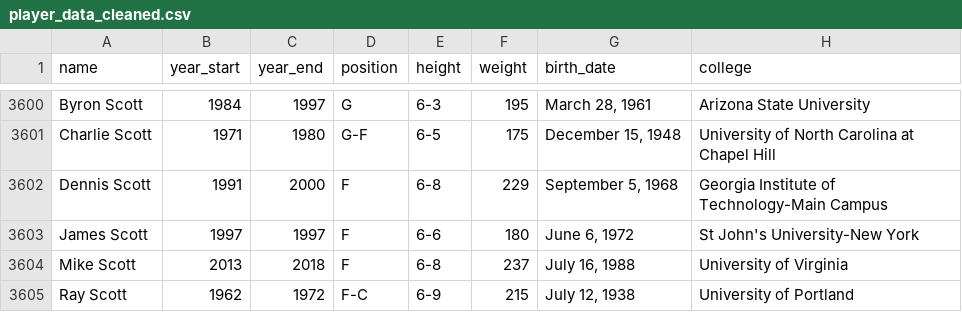
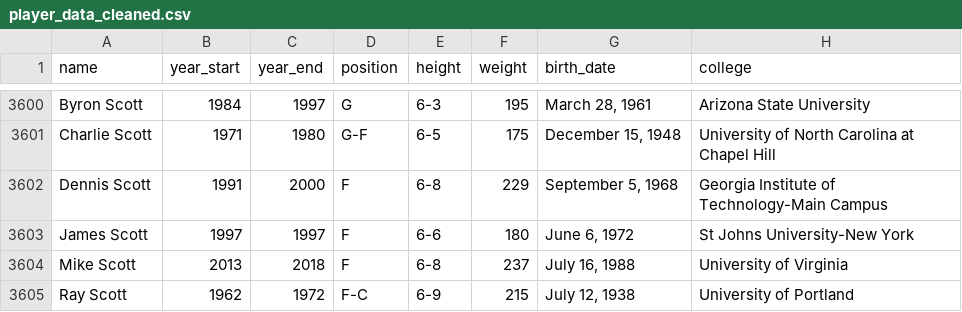
Before and after one commit to reedkm/project_one, a CSV file: player_data_cleaned.csv, drawn as a sheet; only a part is shown, gaps mark what is left out; the diff covers the shown part only.

```diff
--- a/player_data_cleaned.csv
+++ b/player_data_cleaned.csv
@@ -3602,3 +3602,3 @@ Charlie Scott,1971,1980,G-F,6-5,175,"December 15, 1948",University of North Caro
 Dennis Scott,1991,2000,F,6-8,229,"September 5, 1968",Georgia Institute of Technology-Main Campus
-James Scott,1997,1997,F,6-6,180,"June 6, 1972",St John's University-New York
+James Scott,1997,1997,F,6-6,180,"June 6, 1972",St Johns University-New York
 Mike Scott,2013,2018,F,6-8,237,"July 16, 1988",University of Virginia
```
Also changed, not shown: 50 edited cells elsewhere in this file, 15 other files.
